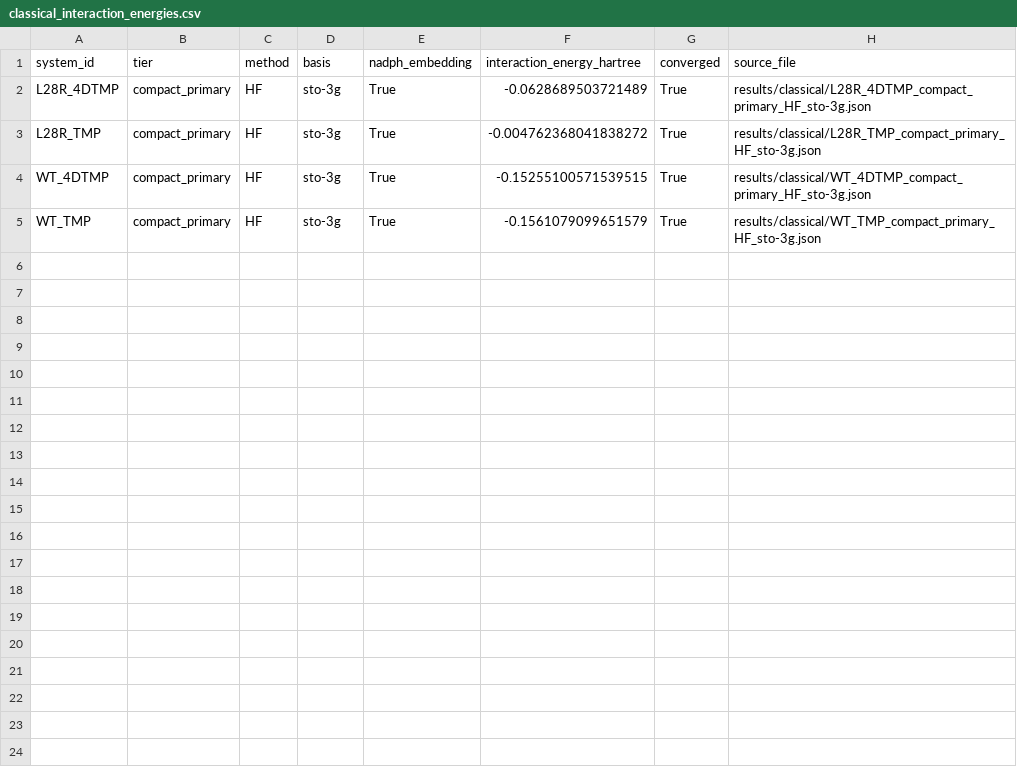
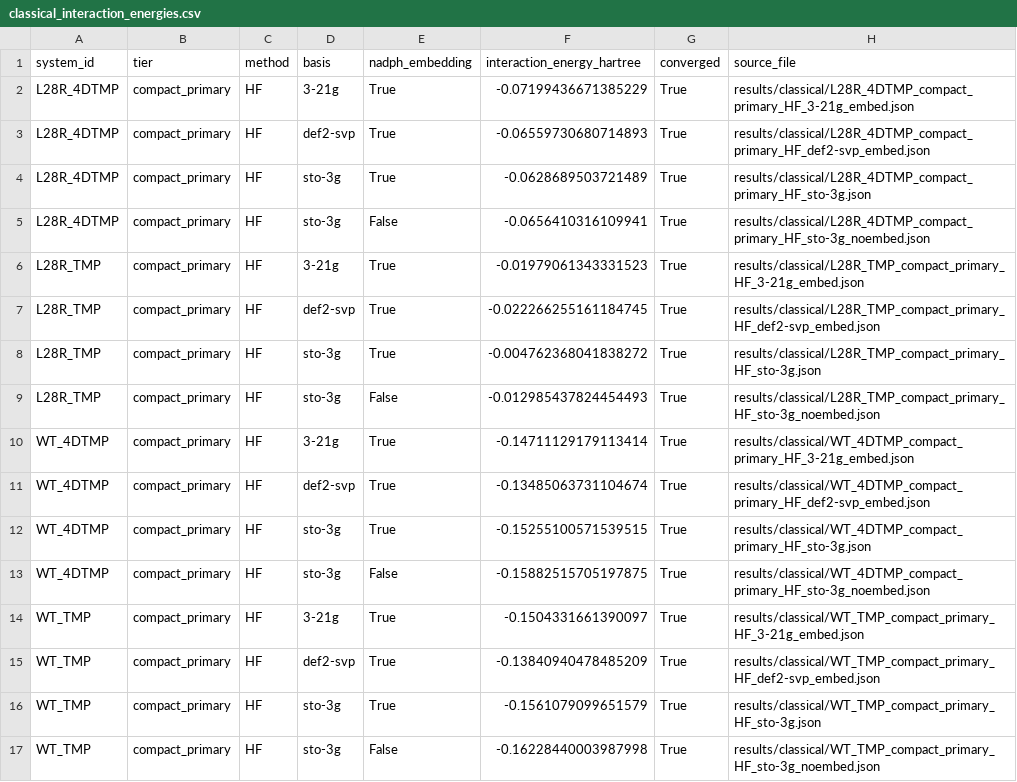
Before and after one commit to Braytech-Findings/dhfr-inquanto-resistance, a CSV file: results/tables/classical_interaction_energies.csv, drawn as a sheet; the diff names each change by its address in the sheet, - before the commit and + after, or states it on an @@ line.

Commit message:
feat: add classical sensitivities and active-space validation

```diff
--- a/results/tables/classical_interaction_energies.csv
+++ b/results/tables/classical_interaction_energies.csv
+row 2: L28R_4DTMP | compact_primary | HF | 3-21g | True | -0.07199436671385229 | True | results/classical/L28R_4DTMP_compact_primary_HF_3-21g_embed.json
+row 3: L28R_4DTMP | compact_primary | HF | def2-svp | True | -0.06559730680714893 | True | results/classical/L28R_4DTMP_compact_primary_HF_def2-svp_embed.json
+row 5: L28R_4DTMP | compact_primary | HF | sto-3g | False | -0.0656410316109941 | True | results/classical/L28R_4DTMP_compact_primary_HF_sto-3g_noembed.json
+row 6: L28R_TMP | compact_primary | HF | 3-21g | True | -0.01979061343331523 | True | results/classical/L28R_TMP_compact_primary_HF_3-21g_embed.json
+row 7: L28R_TMP | compact_primary | HF | def2-svp | True | -0.022266255161184745 | True | results/classical/L28R_TMP_compact_primary_HF_def2-svp_embed.json
+row 9: L28R_TMP | compact_primary | HF | sto-3g | False | -0.012985437824454493 | True | results/classical/L28R_TMP_compact_primary_HF_sto-3g_noembed.json
+row 10: WT_4DTMP | compact_primary | HF | 3-21g | True | -0.14711129179113414 | True | results/classical/WT_4DTMP_compact_primary_HF_3-21g_embed.json
+row 11: WT_4DTMP | compact_primary | HF | def2-svp | True | -0.13485063731104674 | True | results/classical/WT_4DTMP_compact_primary_HF_def2-svp_embed.json
+row 13: WT_4DTMP | compact_primary | HF | sto-3g | False | -0.15882515705197875 | True | results/classical/WT_4DTMP_compact_primary_HF_sto-3g_noembed.json
+row 14: WT_TMP | compact_primary | HF | 3-21g | True | -0.1504331661390097 | True | results/classical/WT_TMP_compact_primary_HF_3-21g_embed.json
+row 15: WT_TMP | compact_primary | HF | def2-svp | True | -0.13840940478485209 | True | results/classical/WT_TMP_compact_primary_HF_def2-svp_embed.json
+row 17: WT_TMP | compact_primary | HF | sto-3g | False | -0.16228440003987998 | True | results/classical/WT_TMP_compact_primary_HF_sto-3g_noembed.json
```
Also changed, not shown: 43 other files.
